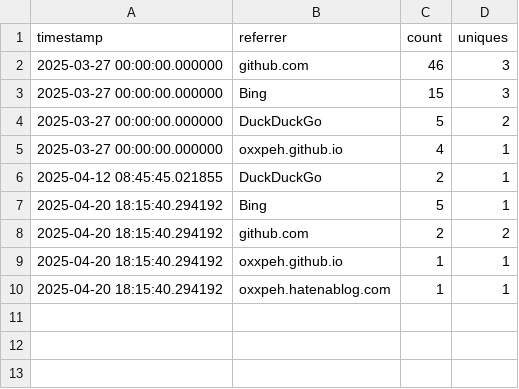
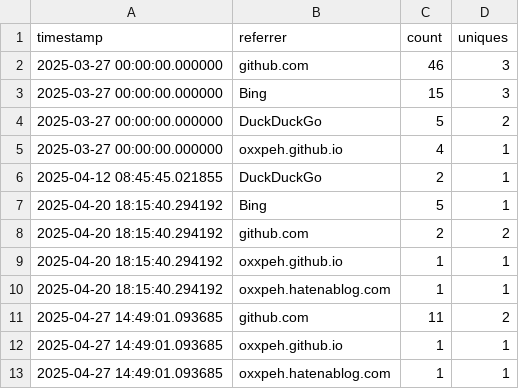
Before and after one commit to oxxpeh/pub, a CSV file: python/github_api/rf.csv, drawn as a sheet; the diff names each change by its address in the sheet, - before the commit and + after, or states it on an @@ line.

Commit message:
2025-04-27 up

```diff
--- a/python/github_api/rf.csv
+++ b/python/github_api/rf.csv
+row 11: 2025-04-27 14:49:01.093685 | github.com | 11 | 2
+row 12: 2025-04-27 14:49:01.093685 | oxxpeh.github.io | 1 | 1
+row 13: 2025-04-27 14:49:01.093685 | oxxpeh.hatenablog.com | 1 | 1
```
